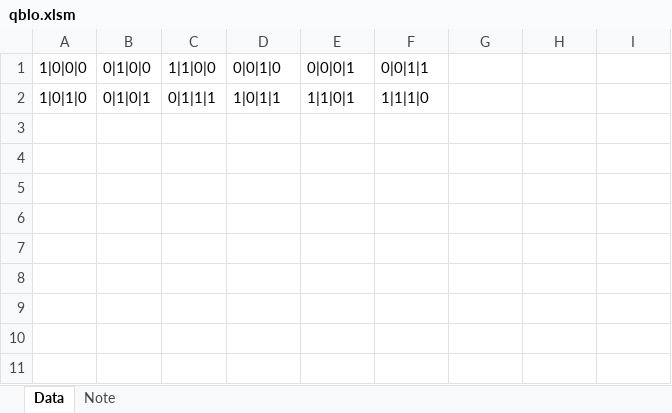
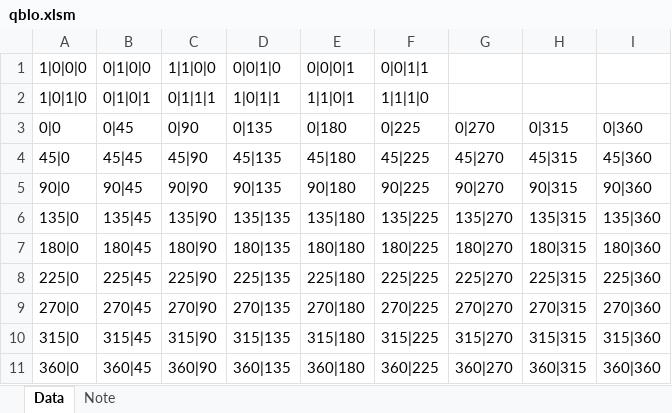
Before and after one commit to Lapyl/quos, an Excel workbook: build/lib/quos/qblo.xlsm, sheet Data, drawn as a sheet; values as stored, in another font and other column widths than the file's, no borders; charts and pictures not drawn; the diff names each change by its address in the sheet, - before the commit and + after, or states it on an @@ line.

Commit message:
Improved simulation and Excel files
Improved simulation and Excel files

```diff
--- a/build/lib/quos/qblo.xlsm (sheet Data)
+++ b/build/lib/quos/qblo.xlsm (sheet Data)
+row 3: 0|0 | 0|45 | 0|90 | 0|135 | 0|180 | 0|225 | 0|270 | 0|315 | 0|360
+row 4: 45|0 | 45|45 | 45|90 | 45|135 | 45|180 | 45|225 | 45|270 | 45|315 | 45|360
+row 5: 90|0 | 90|45 | 90|90 | 90|135 | 90|180 | 90|225 | 90|270 | 90|315 | 90|360
+row 6: 135|0 | 135|45 | 135|90 | 135|135 | 135|180 | 135|225 | 135|270 | 135|315 | 135|360
+row 7: 180|0 | 180|45 | 180|90 | 180|135 | 180|180 | 180|225 | 180|270 | 180|315 | 180|360
+row 8: 225|0 | 225|45 | 225|90 | 225|135 | 225|180 | 225|225 | 225|270 | 225|315 | 225|360
+row 9: 270|0 | 270|45 | 270|90 | 270|135 | 270|180 | 270|225 | 270|270 | 270|315 | 270|360
+row 10: 315|0 | 315|45 | 315|90 | 315|135 | 315|180 | 315|225 | 315|270 | 315|315 | 315|360
+row 11: 360|0 | 360|45 | 360|90 | 360|135 | 360|180 | 360|225 | 360|270 | 360|315 | 360|360
```
Also changed, not shown: sheet Note, charts or pictures, build/lib/quos/quos.xlsm, quos/qblo.xlsm, 14 other files.
